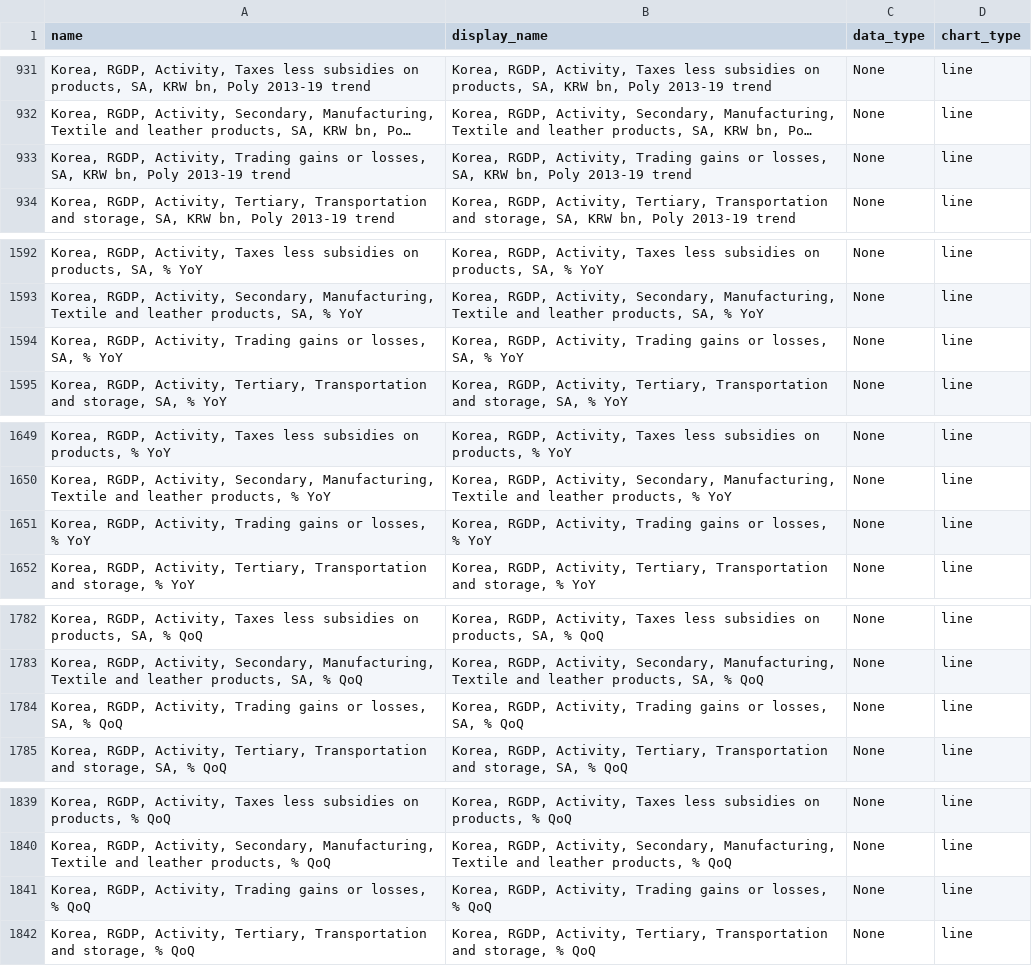
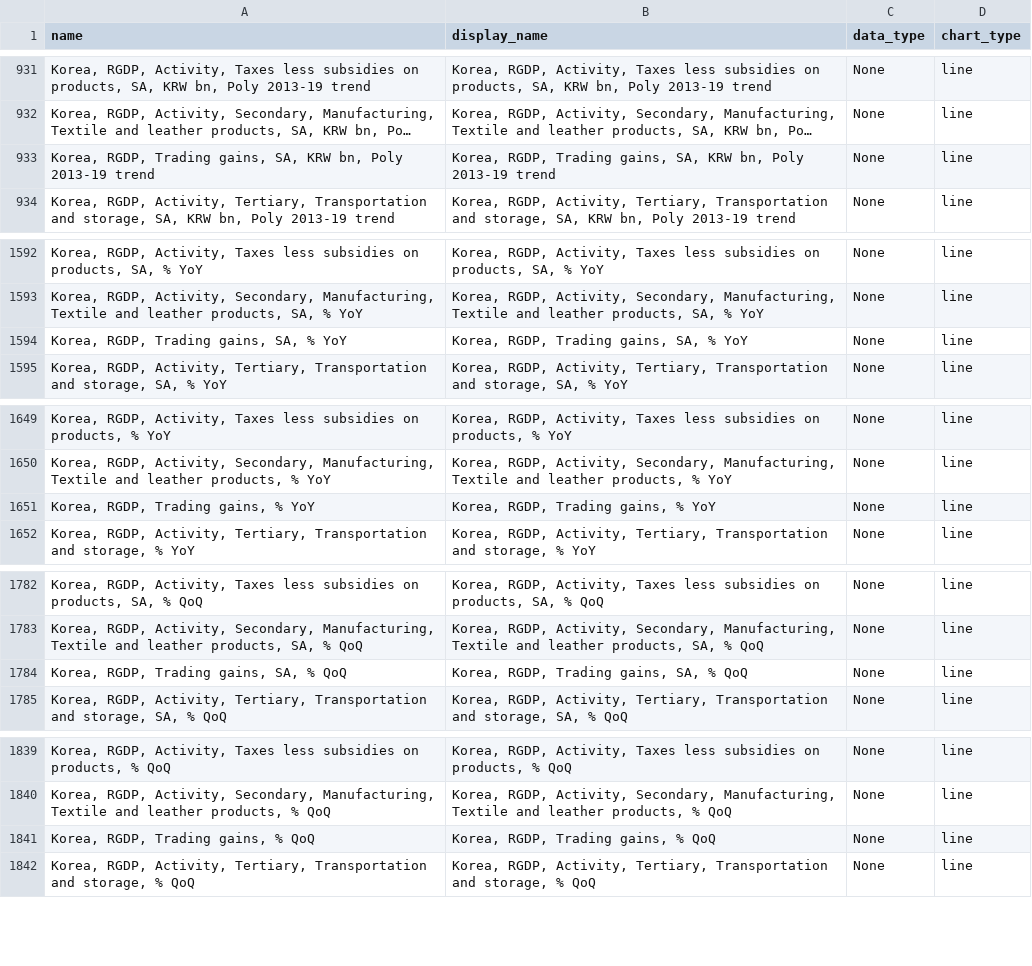
Before and after one commit to Paul-Edward-C/econ-db, a CSV file: app/db/kr/gdp/q/kr_gdp_q_setting.csv, drawn as a sheet; only a part is shown, gaps mark what is left out; long unchanged cells end in …; the diff covers the shown part only; the diff names each change by its address in the sheet, - before the commit and + after, or states it on an @@ line.

```diff
--- a/app/db/kr/gdp/q/kr_gdp_q_setting.csv
+++ b/app/db/kr/gdp/q/kr_gdp_q_setting.csv
-A933 (name): Korea, RGDP, Activity, Trading gains or losses, SA, KRW…
+A933 (name): Korea, RGDP, Trading gains, SA, KRW…
-B933 (display_name): Korea, RGDP, Activity, Trading gains or losses, SA, KRW…
+B933 (display_name): Korea, RGDP, Trading gains, SA, KRW…
-A1594 (name): Korea, RGDP, Activity, Trading gains or losses, SA, %…
+A1594 (name): Korea, RGDP, Trading gains, SA, %…
-B1594 (display_name): Korea, RGDP, Activity, Trading gains or losses, SA, %…
+B1594 (display_name): Korea, RGDP, Trading gains, SA, %…
-A1651 (name): Korea, RGDP, Activity, Trading gains or losses, % YoY
+A1651 (name): Korea, RGDP, Trading gains, % YoY
-B1651 (display_name): Korea, RGDP, Activity, Trading gains or losses, % YoY
+B1651 (display_name): Korea, RGDP, Trading gains, % YoY
-A1784 (name): Korea, RGDP, Activity, Trading gains or losses, SA, %…
+A1784 (name): Korea, RGDP, Trading gains, SA, %…
-B1784 (display_name): Korea, RGDP, Activity, Trading gains or losses, SA, %…
+B1784 (display_name): Korea, RGDP, Trading gains, SA, %…
-A1841 (name): Korea, RGDP, Activity, Trading gains or losses, % QoQ
+A1841 (name): Korea, RGDP, Trading gains, % QoQ
-B1841 (display_name): Korea, RGDP, Activity, Trading gains or losses, % QoQ
+B1841 (display_name): Korea, RGDP, Trading gains, % QoQ
```
Also changed, not shown: 22 edited cells elsewhere in this file, app/db/cn/inflation/m/cn_inflation_m_setting.csv, app/db/tw/mxpi/m/tw_mxpi_m_setting.csv, 12 other files.
